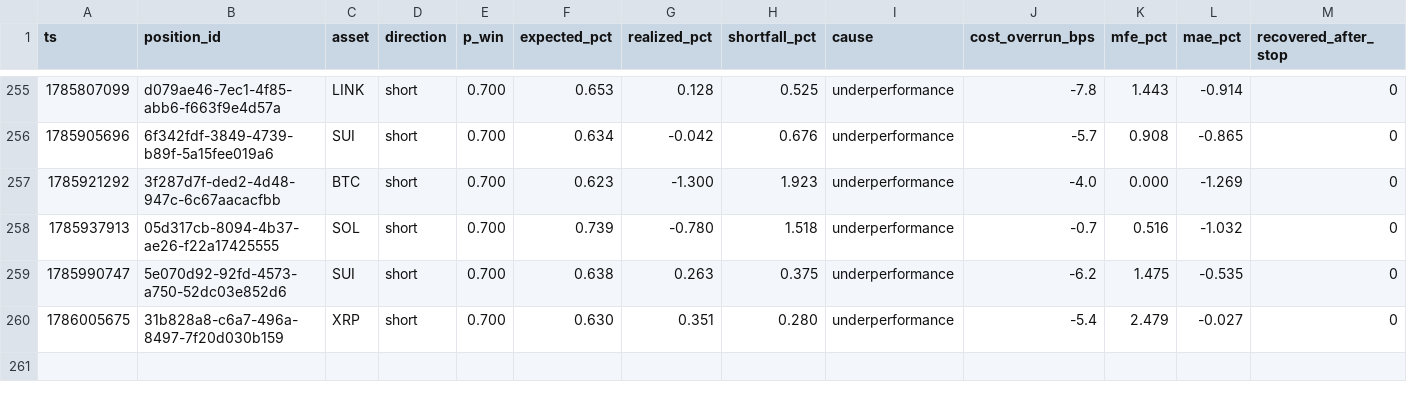
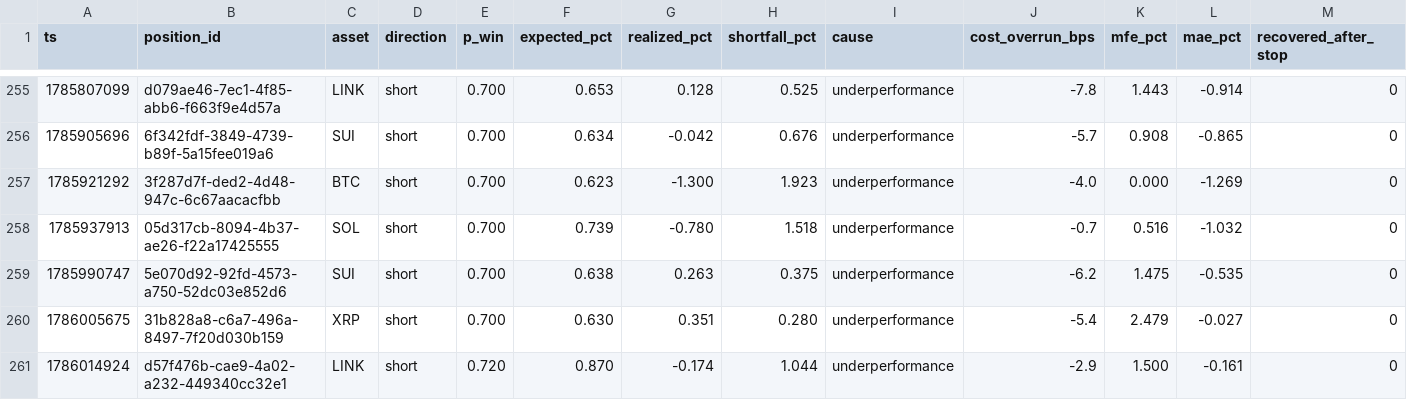
Before and after one commit to jrigoni35-gif/liquiditybot_ab, a CSV file: sessions/pc-live/postmortem_summary.csv, drawn as a sheet; only a part is shown, gaps mark what is left out; rows hold the shown columns only; the diff names each change by its address in the sheet, - before the commit and + after, or states it on an @@ line.

Commit message:
telemetry: sidecar backup @ 4799bfc7 (9625 rows, pc-live)

```diff
--- a/sessions/pc-live/postmortem_summary.csv
+++ b/sessions/pc-live/postmortem_summary.csv
+row 261: 1786014924 | d57f476b-cae9-4a02-a232-449340cc32e1 | LINK | short | 0.720 | 0.870 | -0.174 | 1.044 | underperformance | -2.9 | 1.500 | -0.161 | 0
```
Also changed, not shown: 7 other files.
